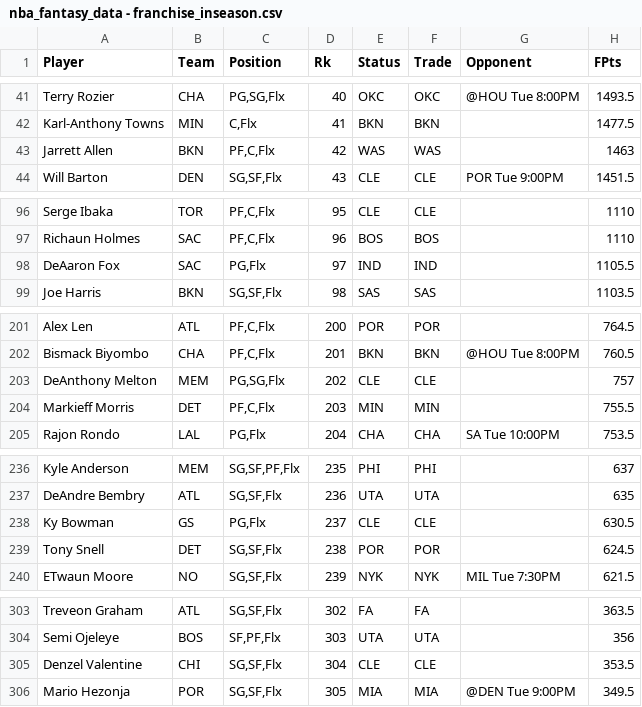
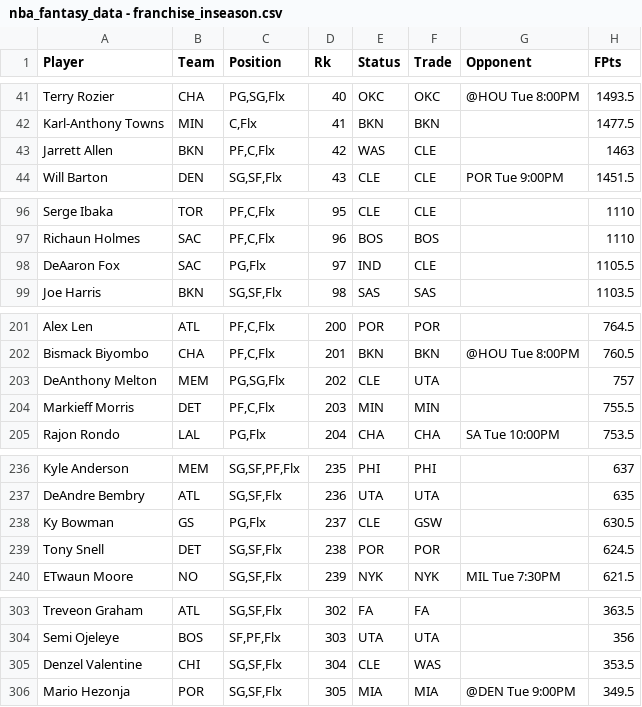
Before and after one commit to brandonleekramer/fantasy-basketball, a CSV file: data/nba_fantasy_data - franchise_inseason.csv, drawn as a sheet; only a part is shown, gaps mark what is left out; the diff covers the shown part only; the diff names each change by its address in the sheet, - before the commit and + after, or states it on an @@ line.

```diff
--- a/data/nba_fantasy_data - franchise_inseason.csv
+++ b/data/nba_fantasy_data - franchise_inseason.csv
-F43 (Trade): WAS
+F43 (Trade): CLE
-F98 (Trade): IND
+F98 (Trade): CLE
-F203 (Trade): CLE
+F203 (Trade): UTA
-F238 (Trade): CLE
+F238 (Trade): GSW
-F305 (Trade): CLE
+F305 (Trade): WAS
```
Also changed, not shown: 2 edited cells elsewhere in this file, data/nba_fantasy_data - franchise_contracts.csv, 1 other file.
